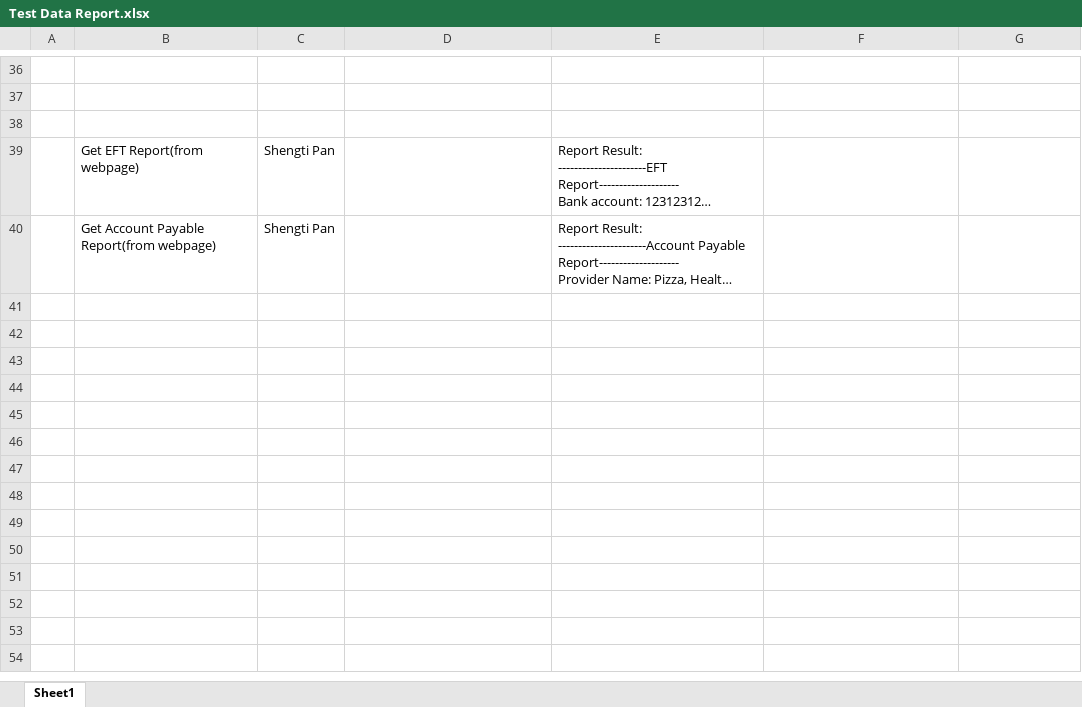
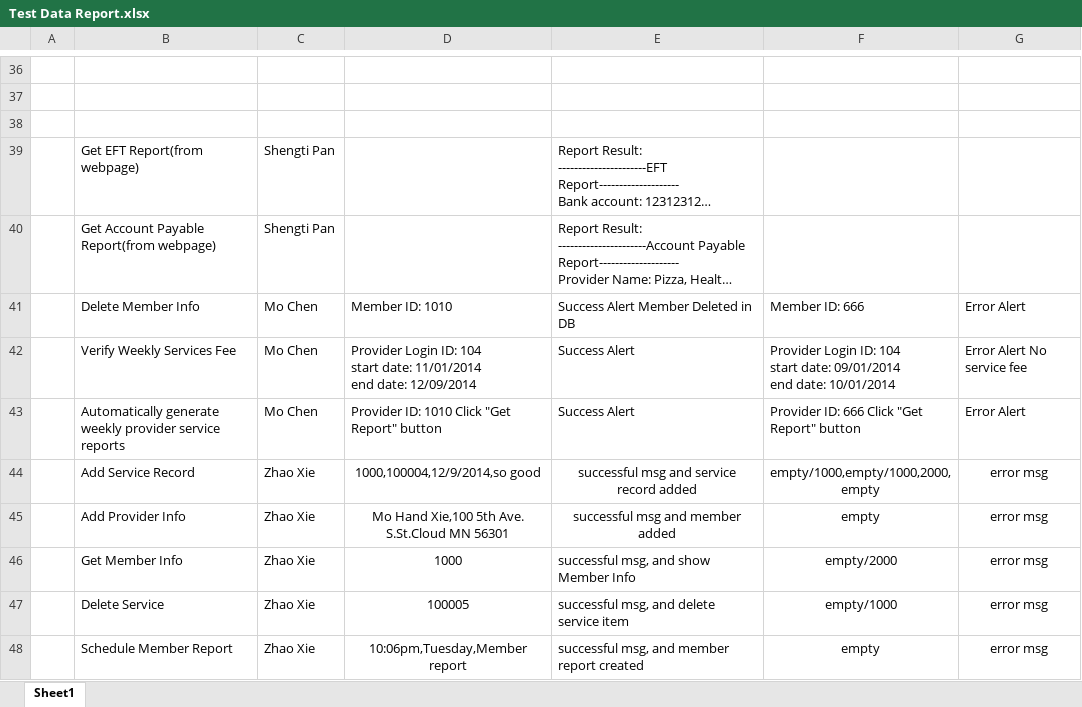
Before and after one commit to mndarren/Pizza, an Excel workbook: Deliverable 6/Test Data/Test Data Report.xlsx, sheet Sheet1, drawn as a sheet; only a part is shown, gaps mark what is left out; long unchanged cells end in …; values as stored, in another font and other column widths than the file's, no borders; ↵ is a line break in a cell; the diff names each change by its address in the sheet, - before the commit and + after, or states it on an @@ line.

Commit message:
Updated test data report

```diff
--- a/Deliverable 6/Test Data/Test Data Report.xlsx (sheet Sheet1)
+++ b/Deliverable 6/Test Data/Test Data Report.xlsx (sheet Sheet1)
+row 41:  | Delete Member Info | Mo Chen | Member ID: 1010 | Success Alert Member Deleted in DB | Member ID: 666 | Error Alert
+row 42:  | Verify Weekly Services Fee | Mo Chen | Provider Login ID: 104 ↵ start date: 11/01/2014 ↵ end date: 12/09/2014 | Success Alert | Provider Login ID: 104 ↵ start date: 09/01/2014 ↵ end date: 10/01/2014 | Error Alert No service fee
+row 43:  | Automatically generate weekly provider service reports | Mo Chen | Provider ID: 1010 Click "Get Report" button | Success Alert | Provider ID: 666 Click "Get Report" button | Error Alert
+row 44:  | Add Service Record | Zhao Xie | 1000,100004,12/9/2014,so good | successful msg and service record added | empty/1000,empty/1000,2000,empty | error msg
+row 45:  | Add Provider Info | Zhao Xie | Mo Hand Xie,100 5th Ave. S.St.Cloud MN 56301 | successful msg and member added | empty | error msg
+row 46:  | Get Member Info | Zhao Xie | 1000 | successful msg, and show Member Info | empty/2000 | error msg
+row 47:  | Delete Service | Zhao Xie | 100005 | successful msg, and delete service item | empty/1000 | error msg
+row 48:  | Schedule Member Report | Zhao Xie | 10:06pm,Tuesday,Member report | successful msg, and member report created | empty | error msg
```
